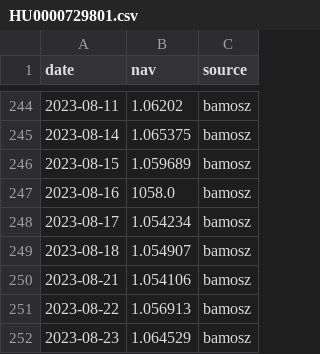
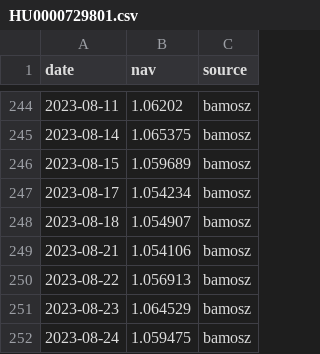
Before and after one commit to vislupus/fund-performance-tracker, a CSV file: data/csv/HU0000729801.csv, drawn as a sheet; only a part is shown, gaps mark what is left out; the shorter side is filled out with more unchanged rows; the diff names each change by its address in the sheet, - before the commit and + after, or states it on an @@ line.

```diff
--- a/data/csv/HU0000729801.csv
+++ b/data/csv/HU0000729801.csv
-row 247: 2023-08-16 | 1058.0 | bamosz
```
Also changed, not shown: data/csv/HU0000729785.csv, data/csv/HU0000729793.csv, 17 other files.
